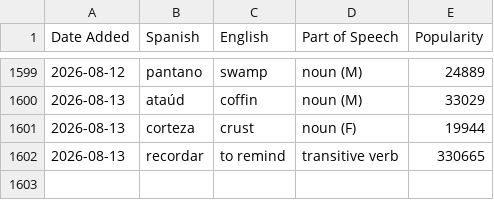
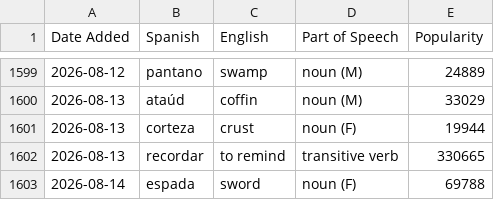
Before and after one commit to jessejeter/spanish-tools, a CSV file: spanishdict_vocab.csv, drawn as a sheet; only a part is shown, gaps mark what is left out.

```diff
--- a/spanishdict_vocab.csv
+++ b/spanishdict_vocab.csv
@@ -1602 +1602,2 @@
 2026-08-13,recordar,to remind,transitive verb,330665
+2026-08-14,espada,sword,noun (F),69788
```
